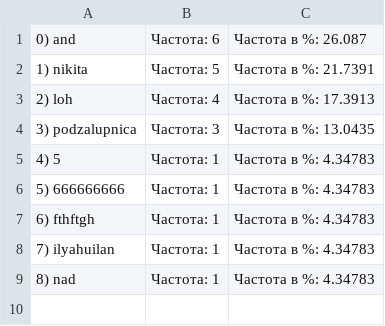
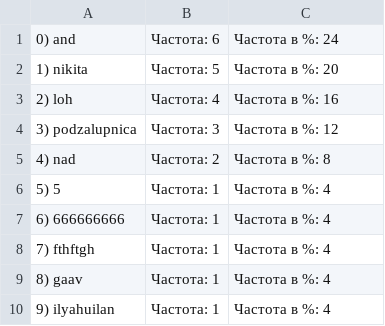
Before and after one commit to ZumaSss/OOP_labs, a CSV file: lab0/cmake-build-debug/output.csv, drawn as a sheet.

```diff
--- a/lab0/cmake-build-debug/output.csv
+++ b/lab0/cmake-build-debug/output.csv
@@ -1,9 +1,10 @@
-0) and; Частота: 6; Частота в %: 26.087
-1) nikita; Частота: 5; Частота в %: 21.7391
-2) loh; Частота: 4; Частота в %: 17.3913
-3) podzalupnica; Частота: 3; Частота в %: 13.0435
-4) 5; Частота: 1; Частота в %: 4.34783
-5) 666666666; Частота: 1; Частота в %: 4.34783
-6) fthftgh; Частота: 1; Частота в %: 4.34783
-7) ilyahuilan; Частота: 1; Частота в %: 4.34783
-8) nad; Частота: 1; Частота в %: 4.34783
+0) and; Частота: 6; Частота в %: 24
+1) nikita; Частота: 5; Частота в %: 20
+2) loh; Частота: 4; Частота в %: 16
+3) podzalupnica; Частота: 3; Частота в %: 12
+4) nad; Частота: 2; Частота в %: 8
+5) 5; Частота: 1; Частота в %: 4
+6) 666666666; Частота: 1; Частота в %: 4
+7) fthftgh; Частота: 1; Частота в %: 4
+8) gaav; Частота: 1; Частота в %: 4
+9) ilyahuilan; Частота: 1; Частота в %: 4
```
Also changed, not shown: 8 other files.
